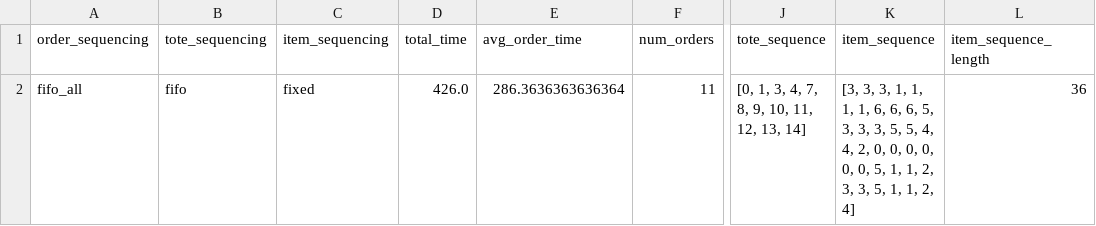
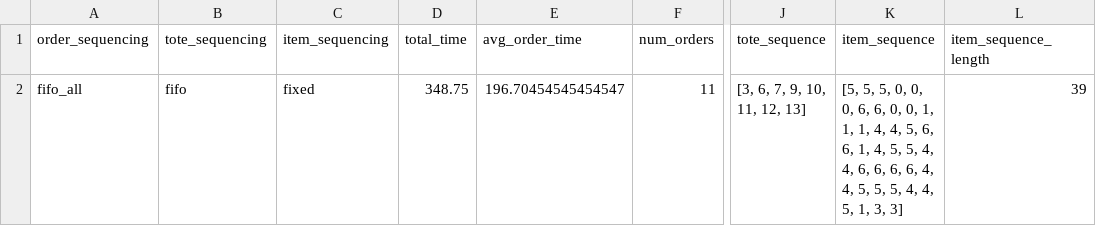
Before and after one commit to PatrickBennett7/MSE433-Case3-Conveyor-Simulation, a CSV file: Data/comparison/simulation_just_FIFO_summary.csv, drawn as a sheet; only a part is shown, gaps mark what is left out; the diff names each change by its address in the sheet, - before the commit and + after, or states it on an @@ line.

```diff
--- a/Data/comparison/simulation_just_FIFO_summary.csv
+++ b/Data/comparison/simulation_just_FIFO_summary.csv
-D2 (total_time): 426.0
+D2 (total_time): 348.75
-E2 (avg_order_time): 286.3636363636364
+E2 (avg_order_time): 196.70454545454547
-J2 (tote_sequence): [0, 1, 3, 4, 7, 8, 9, 10, 11, 12, 13, 14]
+J2 (tote_sequence): [3, 6, 7, 9, 10, 11, 12, 13]
-K2 (item_sequence): [3, 3, 3, 1, 1, 1, 1, 6, 6, 6, 5, 3, 3, 3, 5, 5, 4, 4, 2, 0, 0, 0, 0, 0, 0, 5, 1, 1, 2, 3, 3, 5, 1, 1, 2, 4]
+K2 (item_sequence): [5, 5, 5, 0, 0, 0, 6, 6, 0, 0, 1, 1, 1, 4, 4, 5, 6, 6, 1, 4, 5, 5, 4, 4, 6, 6, 6, 6, 4, 4, 5, 5, 5, 4, 4, 5, 1, 3, 3]
-L2 (item_sequence_length): 36
+L2 (item_sequence_length): 39
```
Also changed, not shown: Data/order_sequencing/algorithm1_load_balance_assignment.csv, Data/order_sequencing/algorithm1b_stratified_balance_assignment.csv, 21 other files.
